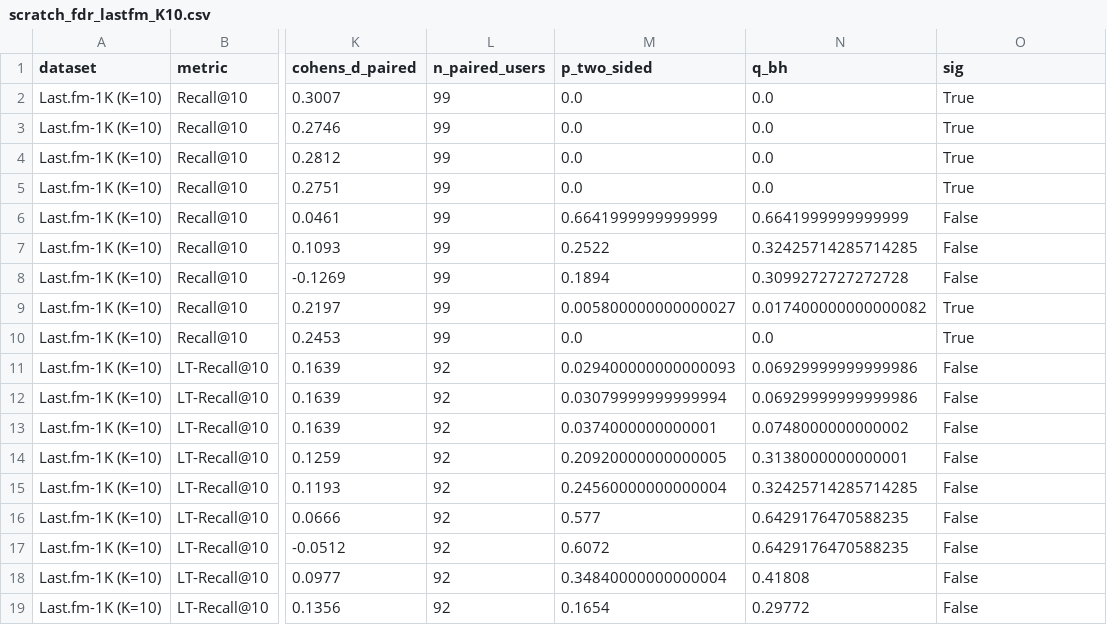
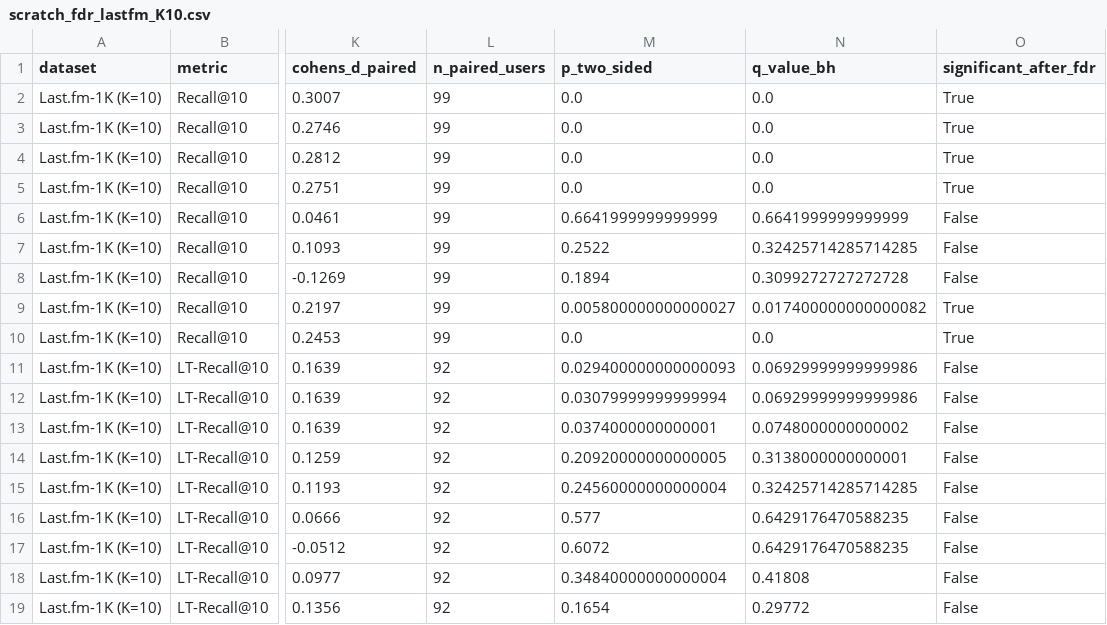
Before and after one commit to biditdas18/essence, a CSV file: results/scratch_fdr_lastfm_K10.csv, drawn as a sheet; only a part is shown, gaps mark what is left out; the diff names each change by its address in the sheet, - before the commit and + after, or states it on an @@ line.

```diff
--- a/results/scratch_fdr_lastfm_K10.csv
+++ b/results/scratch_fdr_lastfm_K10.csv
-N1: q_bh
+N1: q_value_bh
-O1: sig
+O1: significant_after_fdr
```
Also changed, not shown: 1 other file.
